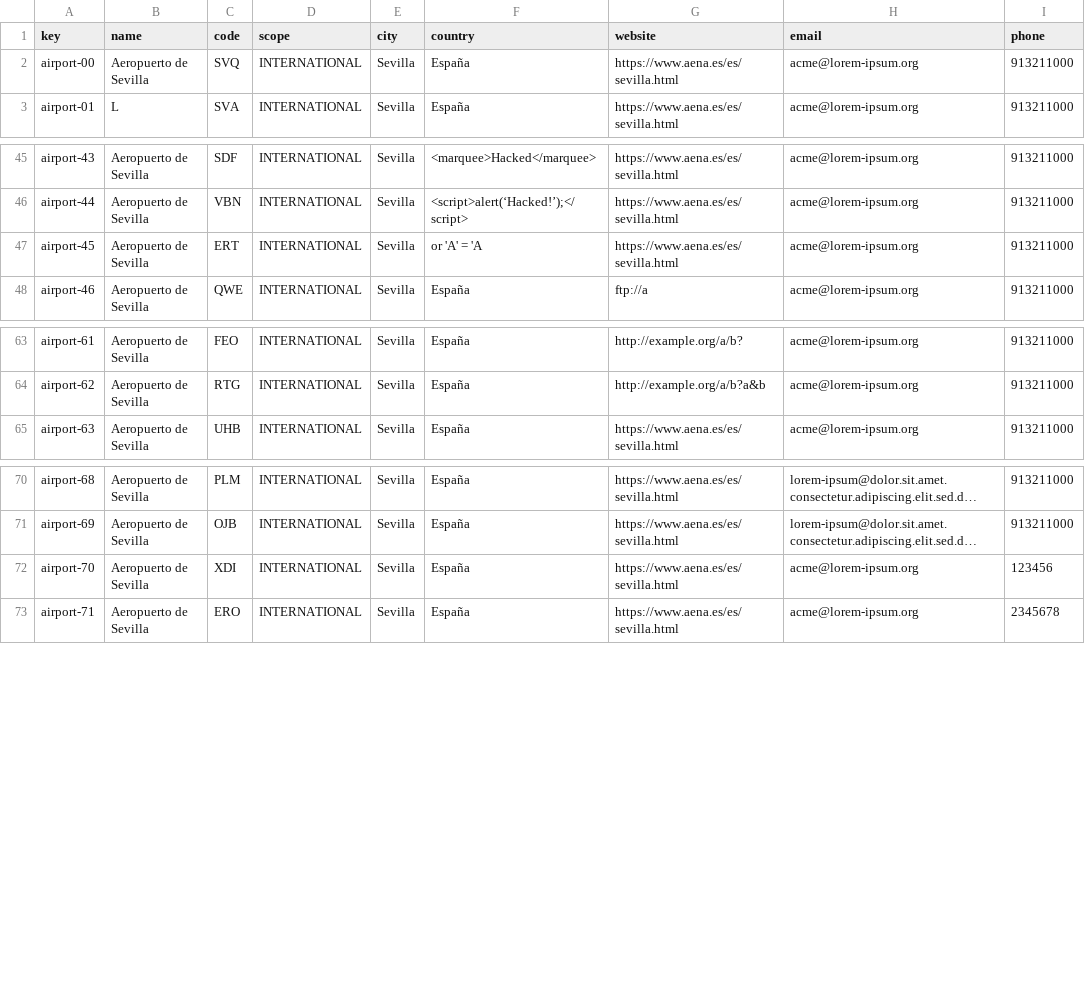
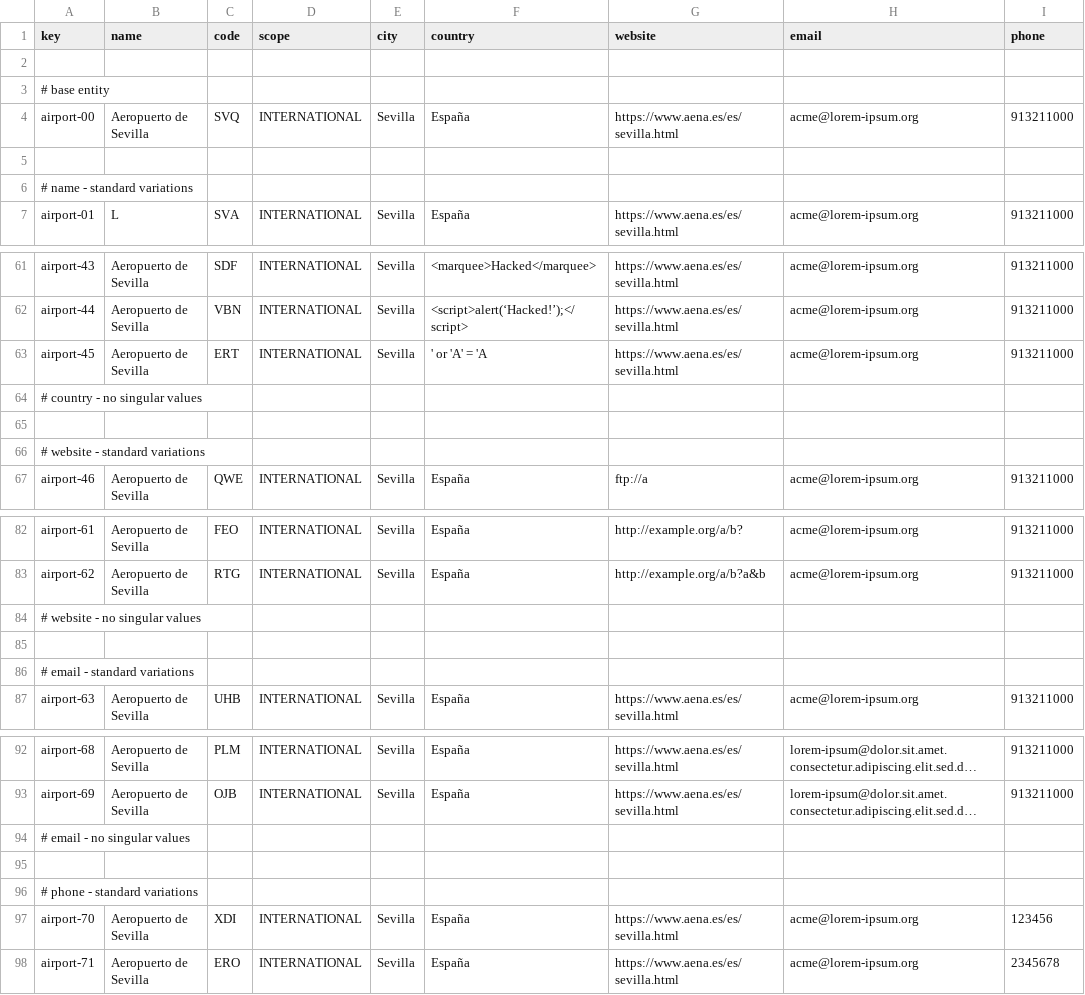
Before and after one commit to ASoult10/Acme-ANS, a CSV file: src/main/resources/WEB-INF/data/sample/airport.csv, drawn as a sheet; only a part is shown, gaps mark what is left out; long unchanged cells end in …; addresses are those after the commit; the diff covers the shown part only; the diff names each change by its address in the sheet, - before the commit and + after, or states it on an @@ line.

```diff
--- a/src/main/resources/WEB-INF/data/sample/airport.csv
+++ b/src/main/resources/WEB-INF/data/sample/airport.csv
+row 2: (empty)
+row 3: # base entity
+row 5: (empty)
+row 6: # name - standard variations
-F63 (country): or 'A' = 'A
+F63 (country): ' or 'A' = 'A
+row 64: # country - no singular values
+row 65: (empty)
+row 66: # website - standard variations
+row 84: # website - no singular values
+row 85: (empty)
+row 86: # email - standard variations
+row 94: # email - no singular values
+row 95: (empty)
+row 96: # phone - standard variations
```
Also changed, not shown: 13 added rows and 2 edited cells elsewhere in this file.
